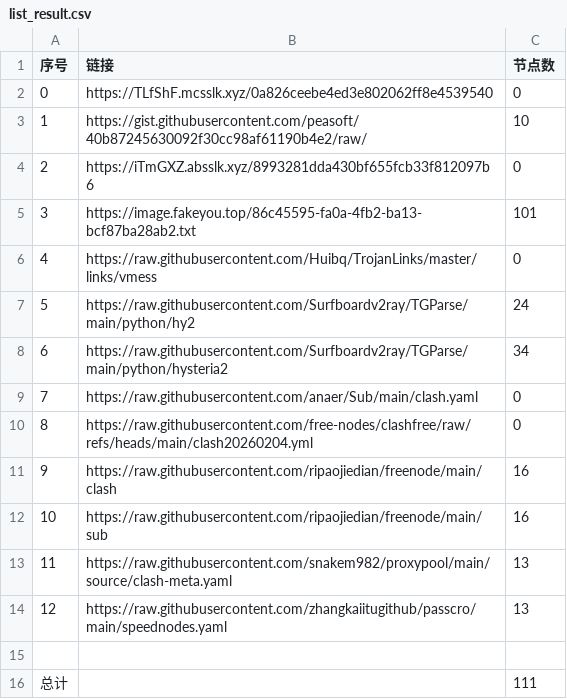
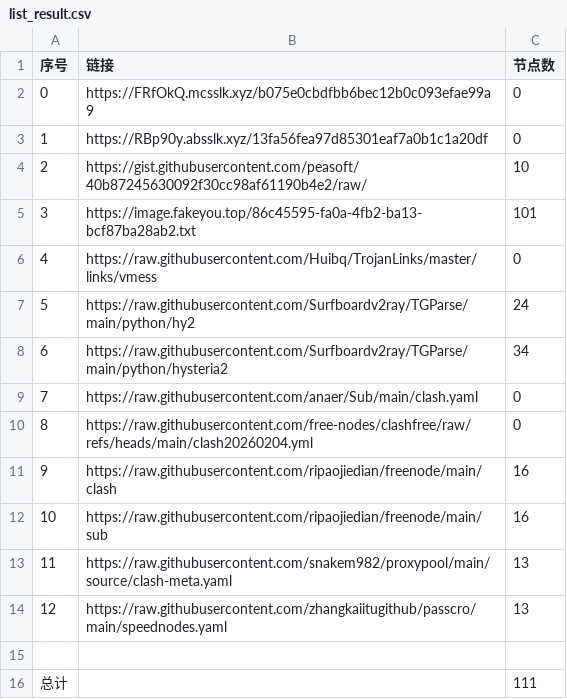
Before and after one commit to ResonanceForge/NoMoreWalls, a CSV file: list_result.csv, drawn as a sheet.

```diff
--- a/list_result.csv
+++ b/list_result.csv
@@ -1,5 +1,5 @@
 序号,链接,节点数
-0,https://TLfShF.mcsslk.xyz/0a826ceebe4ed3e802062ff8e4539540,0
-1,https://gist.githubusercontent.com/peasoft/40b87245630092f30cc98af61190b4e2/raw/,10
-2,https://iTmGXZ.absslk.xyz/8993281dda430bf655fcb33f812097b6,0
+0,https://FRfOkQ.mcsslk.xyz/b075e0cbdfbb6bec12b0c093efae99a9,0
+1,https://RBp90y.absslk.xyz/13fa56fea97d85301eaf7a0b1c1a20df,0
+2,https://gist.githubusercontent.com/peasoft/40b87245630092f30cc98af61190b4e2/raw/,10
 3,https://image.fakeyou.top/86c45595-fa0a-4fb2-ba13-bcf87ba28ab2.txt,101
```
Also changed, not shown: 11 other files.
